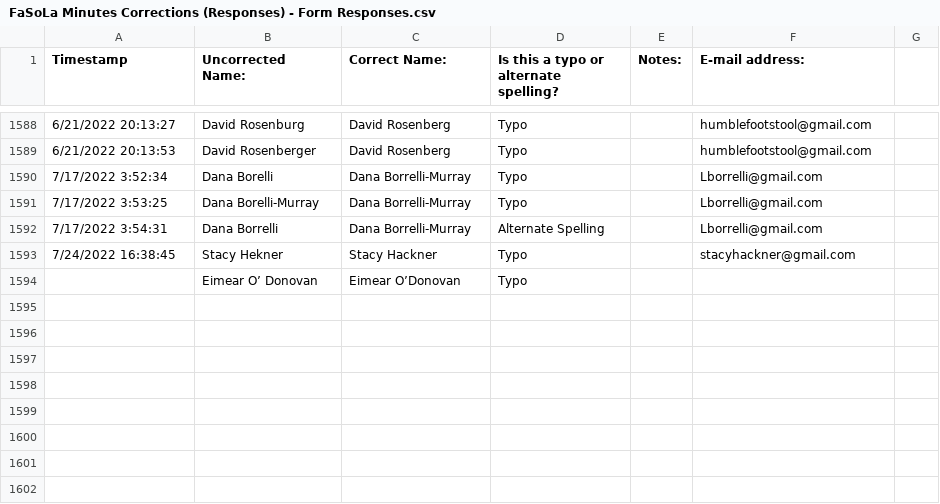
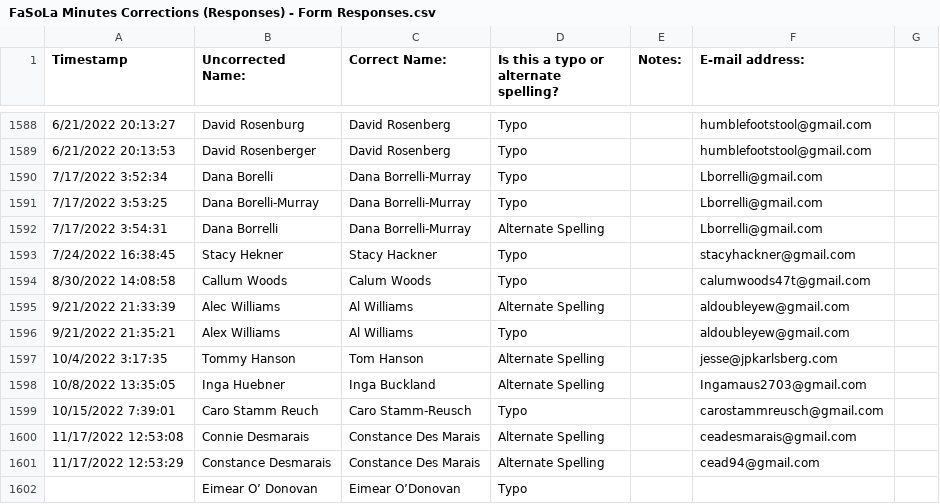
Before and after one commit to marktgodfrey/fasolaminutes_parsing, a CSV file: FaSoLa Minutes Corrections (Responses) - Form Responses.csv, drawn as a sheet; only a part is shown, gaps mark what is left out.

Commit message:
2022 minutes

```diff
--- a/FaSoLa Minutes Corrections (Responses) - Form Responses.csv
+++ b/FaSoLa Minutes Corrections (Responses) - Form Responses.csv
@@ -1593,2 +1593,10 @@ Timestamp,Uncorrected Name:,Correct Name:,Is this a typo or alternate spelling?,
 7/24/2022 16:38:45,Stacy Hekner,Stacy Hackner,Typo,,stacyhackner@gmail.com,
+8/30/2022 14:08:58,Callum Woods,Calum Woods,Typo,,calumwoods47t@gmail.com,
+9/21/2022 21:33:39,Alec Williams,Al Williams ,Alternate Spelling,,aldoubleyew@gmail.com,
+9/21/2022 21:35:21,Alex Williams,Al Williams,Typo,,aldoubleyew@gmail.com ,
+10/4/2022 3:17:35,Tommy Hanson,Tom Hanson,Alternate Spelling,,jesse@jpkarlsberg.com,
+10/8/2022 13:35:05,Inga Huebner,Inga Buckland ,Alternate Spelling,,Ingamaus2703@gmail.com,
+10/15/2022 7:39:01,Caro Stamm Reuch,Caro Stamm-Reusch,Typo,,carostammreusch@gmail.com,
+11/17/2022 12:53:08,Connie Desmarais,Constance Des Marais,Alternate Spelling,,ceadesmarais@gmail.com,
+11/17/2022 12:53:29,Constance Desmarais,Constance Des Marais,Alternate Spelling,,cead94@gmail.com,
 ,Eimear O’ Donovan,Eimear O’Donovan,Typo,,,
```
Also changed, not shown: denson_override.csv, 3 other files.
